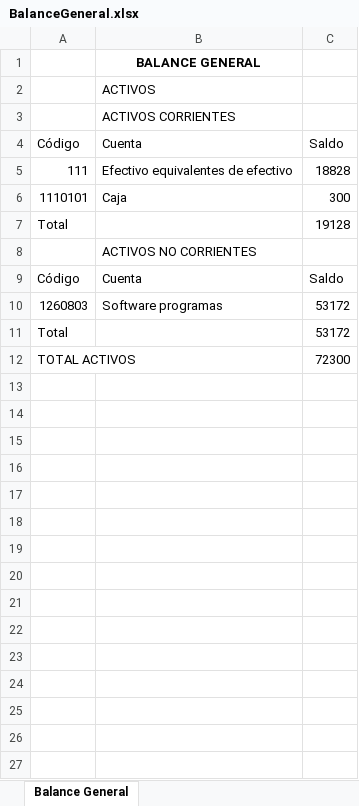
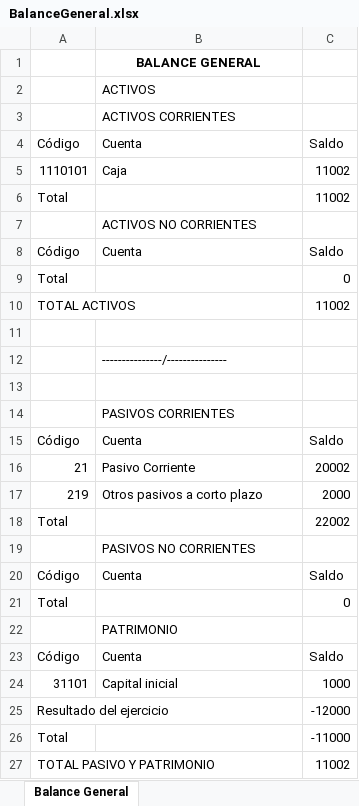
Before and after one commit to jchavesmartinez/software-financiero, an Excel workbook: BalanceGeneral.xlsx, sheet Balance General, drawn as a sheet; values as stored, in another font and other column widths than the file's, no borders; removed rows and columns are numbered as before the commit, all else as after; the diff names each change by its address in the sheet, - before the commit and + after, or states it on an @@ line.

```diff
--- a/BalanceGeneral.xlsx (sheet Balance General)
+++ b/BalanceGeneral.xlsx (sheet Balance General)
-row 5: 111 | Efectivo equivalentes de efectivo | 18828
-C5: 300
+C5: 11002
-C6: 19128
+C6: 11002
-row 10: 1260803 | Software programas | 53172
-C9: 53172
+C9: 0
-C10: 72300
+C10: 11002
+row 11: (empty)
+row 12:  | ---------------/---------------
+row 13: (empty)
+row 14:  | PASIVOS CORRIENTES
+row 15: Código | Cuenta | Saldo
+row 16: 21 | Pasivo Corriente | 20002
+row 17: 219 | Otros pasivos a corto plazo | 2000
+row 18: Total |  | 22002
+row 19:  | PASIVOS NO CORRIENTES
+row 20: Código | Cuenta | Saldo
+row 21: Total |  | 0
+row 22:  | PATRIMONIO
+row 23: Código | Cuenta | Saldo
+row 24: 31101 | Capital inicial | 1000
+row 25: Resultado del ejercicio |  | -12000
+row 26: Total |  | -11000
+row 27: TOTAL PASIVO Y PATRIMONIO |  | 11002
```
Also changed, not shown: LibroDiario.xlsx, Mayor.xlsx, 4 other files.
